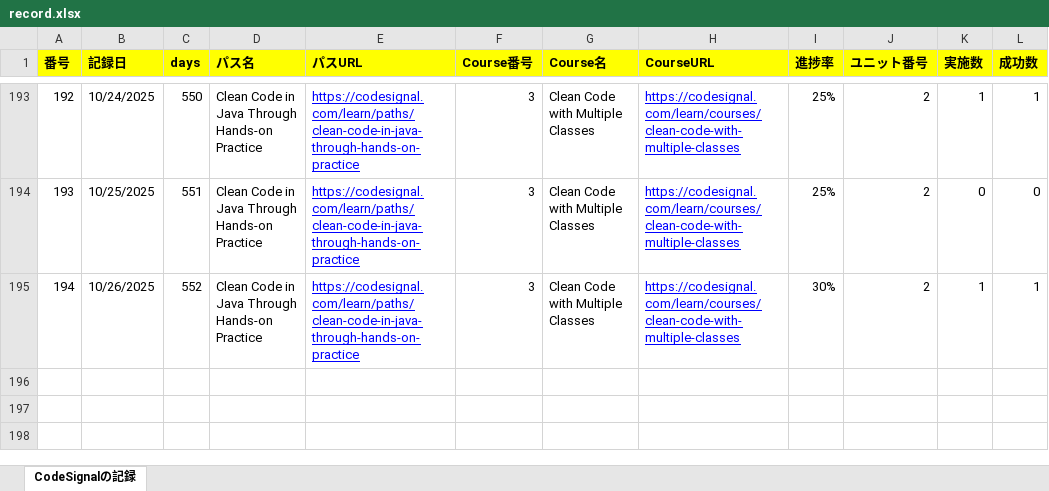
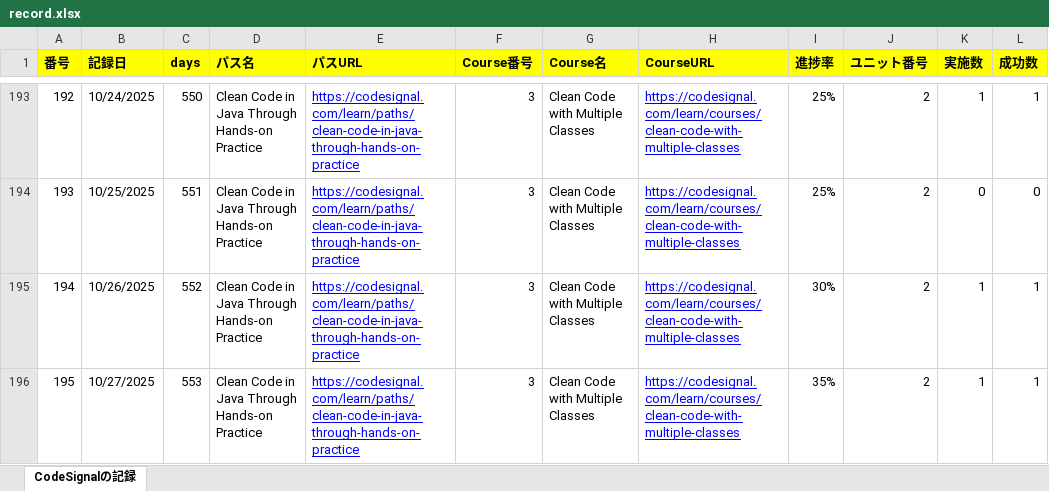
Before and after one commit to KenichiroArai/Blog, an Excel workbook: docs/CodeSignal/record.xlsx, sheet CodeSignalの記録, drawn as a sheet; only a part is shown, gaps mark what is left out; values as stored, in another font and other column widths than the file's, no borders; the diff names each change by its address in the sheet, - before the commit and + after, or states it on an @@ line.

```diff
--- a/docs/CodeSignal/record.xlsx (sheet CodeSignalの記録)
+++ b/docs/CodeSignal/record.xlsx (sheet CodeSignalの記録)
+row 196: 195 | 10/27/2025 | 553 | Clean Code in Java Through Hands-on Practice | https://codesignal.com/learn/paths/clean-code-in-java-through-hands-on-practice | 3 | Clean Code with Multiple Classes | https://codesignal.com/learn/courses/clean-code-with-multiple-classes | 35% | 2 | 1 | 1
```
Also changed, not shown: docs/Cursor/record.xlsx, 2 other files.
